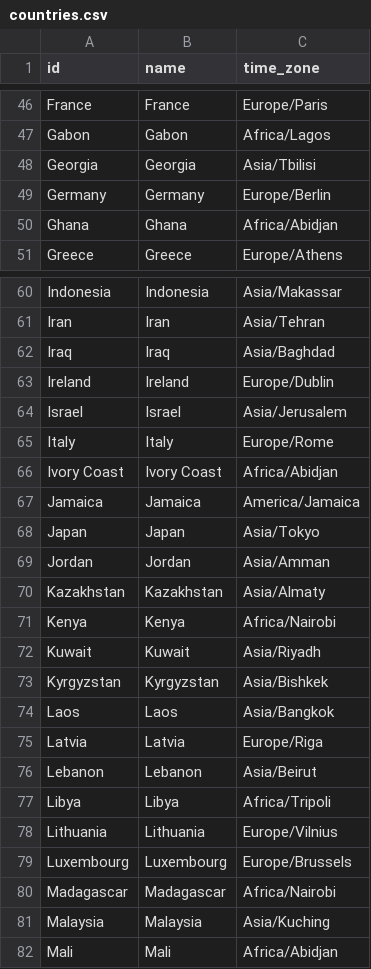
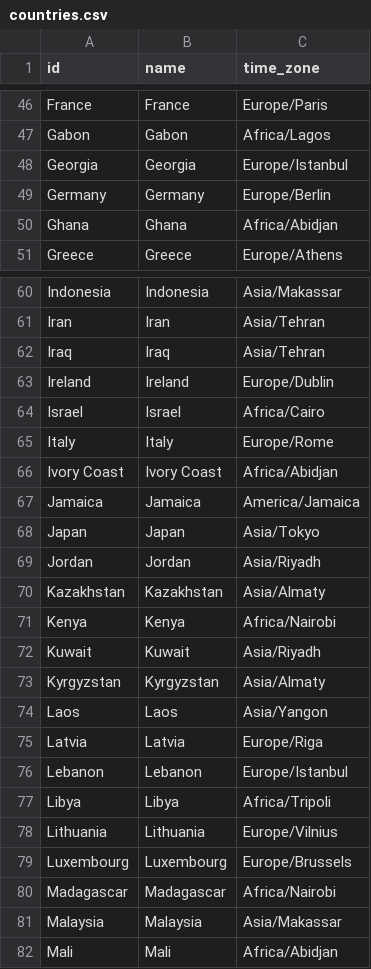
Before and after one commit to equinor/stride-data_eqn, a CSV file: global/dimensions/countries.csv, drawn as a sheet; only a part is shown, gaps mark what is left out; the diff covers the shown part only.

```diff
--- a/global/dimensions/countries.csv
+++ b/global/dimensions/countries.csv
@@ -47,3 +47,3 @@ France,France,Europe/Paris
 Gabon,Gabon,Africa/Lagos
-Georgia,Georgia,Asia/Tbilisi
+Georgia,Georgia,Europe/Istanbul
 Germany,Germany,Europe/Berlin
@@ -61,5 +61,5 @@ Indonesia,Indonesia,Asia/Makassar
 Iran,Iran,Asia/Tehran
-Iraq,Iraq,Asia/Baghdad
+Iraq,Iraq,Asia/Tehran
 Ireland,Ireland,Europe/Dublin
-Israel,Israel,Asia/Jerusalem
+Israel,Israel,Africa/Cairo
 Italy,Italy,Europe/Rome
@@ -68,3 +68,3 @@ Jamaica,Jamaica,America/Jamaica
 Japan,Japan,Asia/Tokyo
-Jordan,Jordan,Asia/Amman
+Jordan,Jordan,Asia/Riyadh
 Kazakhstan,Kazakhstan,Asia/Almaty
@@ -72,6 +72,6 @@ Kenya,Kenya,Africa/Nairobi
 Kuwait,Kuwait,Asia/Riyadh
-Kyrgyzstan,Kyrgyzstan,Asia/Bishkek
-Laos,Laos,Asia/Bangkok
+Kyrgyzstan,Kyrgyzstan,Asia/Almaty
+Laos,Laos,Asia/Yangon
 Latvia,Latvia,Europe/Riga
-Lebanon,Lebanon,Asia/Beirut
+Lebanon,Lebanon,Europe/Istanbul
 Libya,Libya,Africa/Tripoli
@@ -80,3 +80,3 @@ Luxembourg,Luxembourg,Europe/Brussels
 Madagascar,Madagascar,Africa/Nairobi
-Malaysia,Malaysia,Asia/Kuching
+Malaysia,Malaysia,Asia/Makassar
 Mali,Mali,Africa/Abidjan
```
Also changed, not shown: 23 edited cells elsewhere in this file, global/profile_data/weather_bait/dimensions/ISO2_country_codes.csv.
